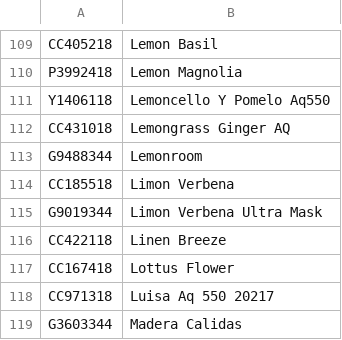
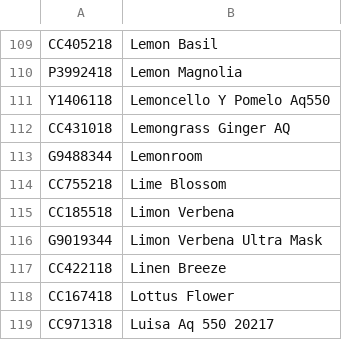
Before and after one commit to hdsp4/hojas, a CSV file: pdfs/mapeo.csv, drawn as a sheet; only a part is shown, gaps mark what is left out; the shorter side is filled out with more unchanged rows; the diff names each change by its address in the sheet, - before the commit and + after, or states it on an @@ line.

Commit message:
Add Lime Blossom to mapeo.csv

```diff
--- a/pdfs/mapeo.csv
+++ b/pdfs/mapeo.csv
+row 114: CC755218 | Lime Blossom
```
Also changed, not shown: 2 other files.
